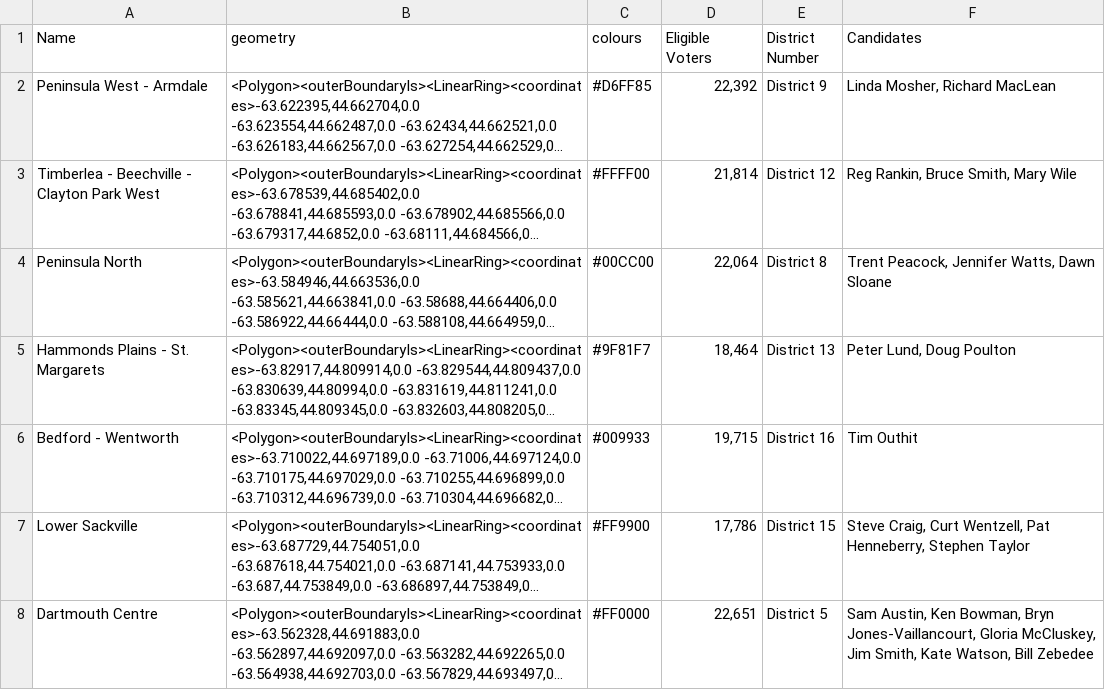
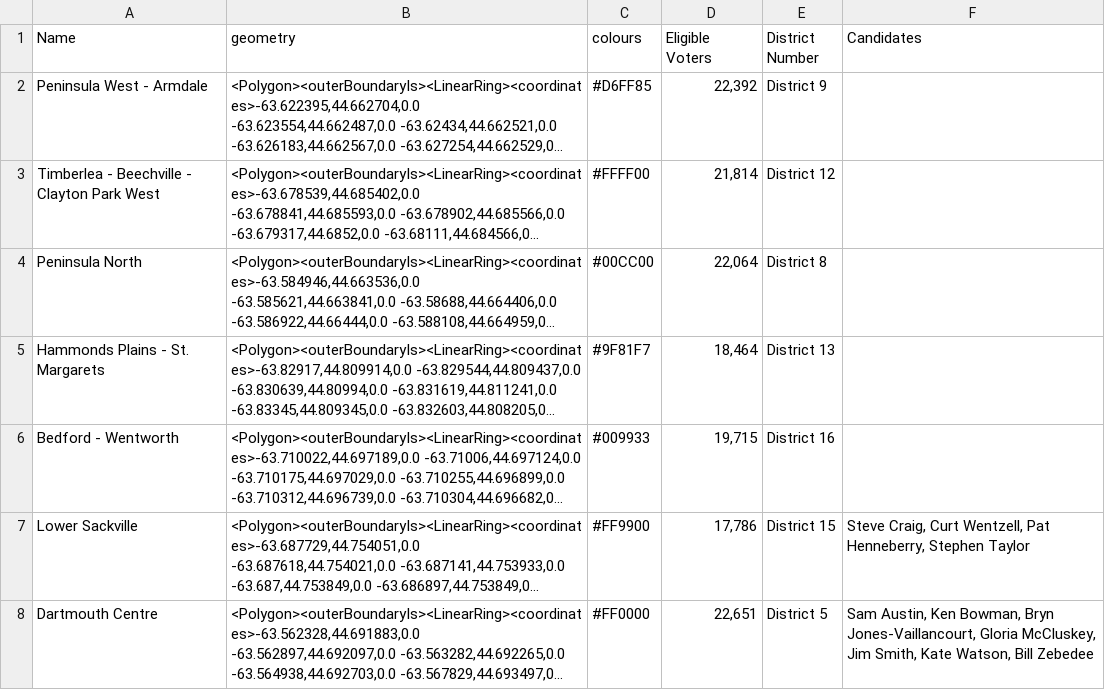
Before and after one commit to SeanJA/elections-halifax, a CSV file: districts/districts_kml.csv, drawn as a sheet; only a part is shown; long unchanged cells end in …; the diff names each change by its address in the sheet, - before the commit and + after, or states it on an @@ line.

Commit message:
Lots o' changes
it will now show the candidates and some district data below the map

```diff
--- a/districts/districts_kml.csv
+++ b/districts/districts_kml.csv
-F2 (Candidates): Linda Mosher, Richard MacLean
+F2 (Candidates): (empty)
-F3 (Candidates): Reg Rankin, Bruce Smith, Mary Wile
+F3 (Candidates): (empty)
-F4 (Candidates): Trent Peacock, Jennifer Watts, Dawn Sloane
+F4 (Candidates): (empty)
-F5 (Candidates): Peter Lund, Doug Poulton
+F5 (Candidates): (empty)
-F6 (Candidates): Tim Outhit
+F6 (Candidates): (empty)
```
Also changed, not shown: 8 other files.
